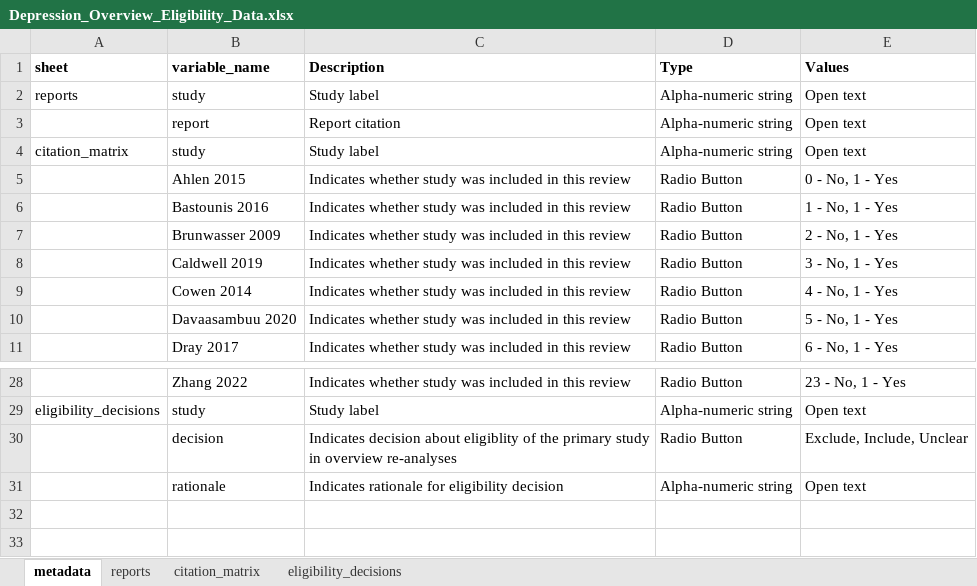
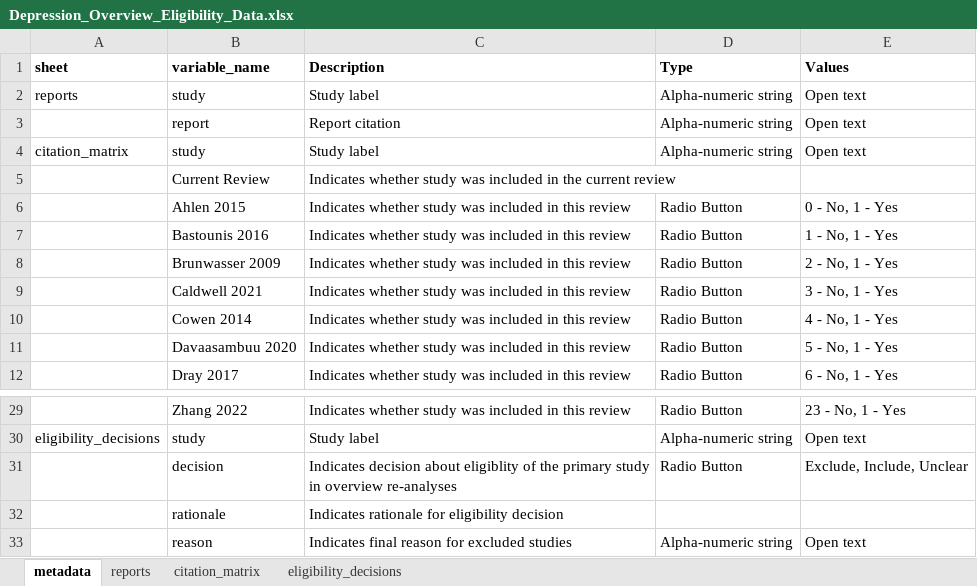
Before and after one commit to HEDCO-Institute/Depression_Prevention_Overview, an Excel workbook: data/Depression_Overview_Eligibility_Data.xlsx, sheet metadata, drawn as a sheet; only a part is shown, gaps mark what is left out; values as stored, in another font and other column widths than the file's, no borders; conditional formats not drawn; addresses are those after the commit; the diff names each change by its address in the sheet, - before the commit and + after, or states it on an @@ line.

```diff
--- a/data/Depression_Overview_Eligibility_Data.xlsx (sheet metadata)
+++ b/data/Depression_Overview_Eligibility_Data.xlsx (sheet metadata)
+row 5:  | Current Review | Indicates whether study was included in the current review
-B9 (variable_name): Caldwell 2019
+B9 (variable_name): Caldwell 2021
+row 32:  | rationale | Indicates rationale for eligibility decision
-B33 (variable_name): rationale
+B33 (variable_name): reason
-C33 (Description): Indicates rationale for eligibility decision
+C33 (Description): Indicates final reason for excluded studies
```
Also changed, not shown: sheet citation_matrix, data/Depression_Overview_Search_Data.xlsx.
